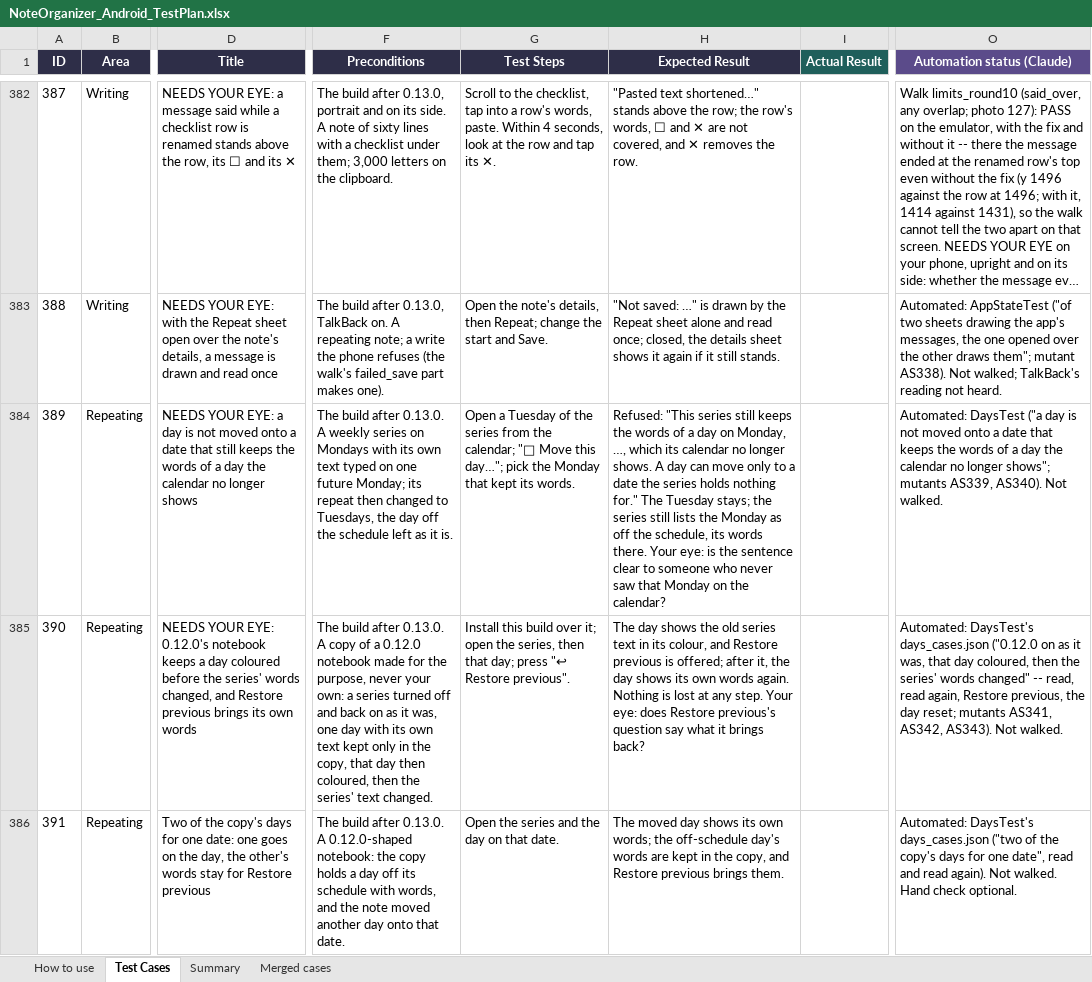
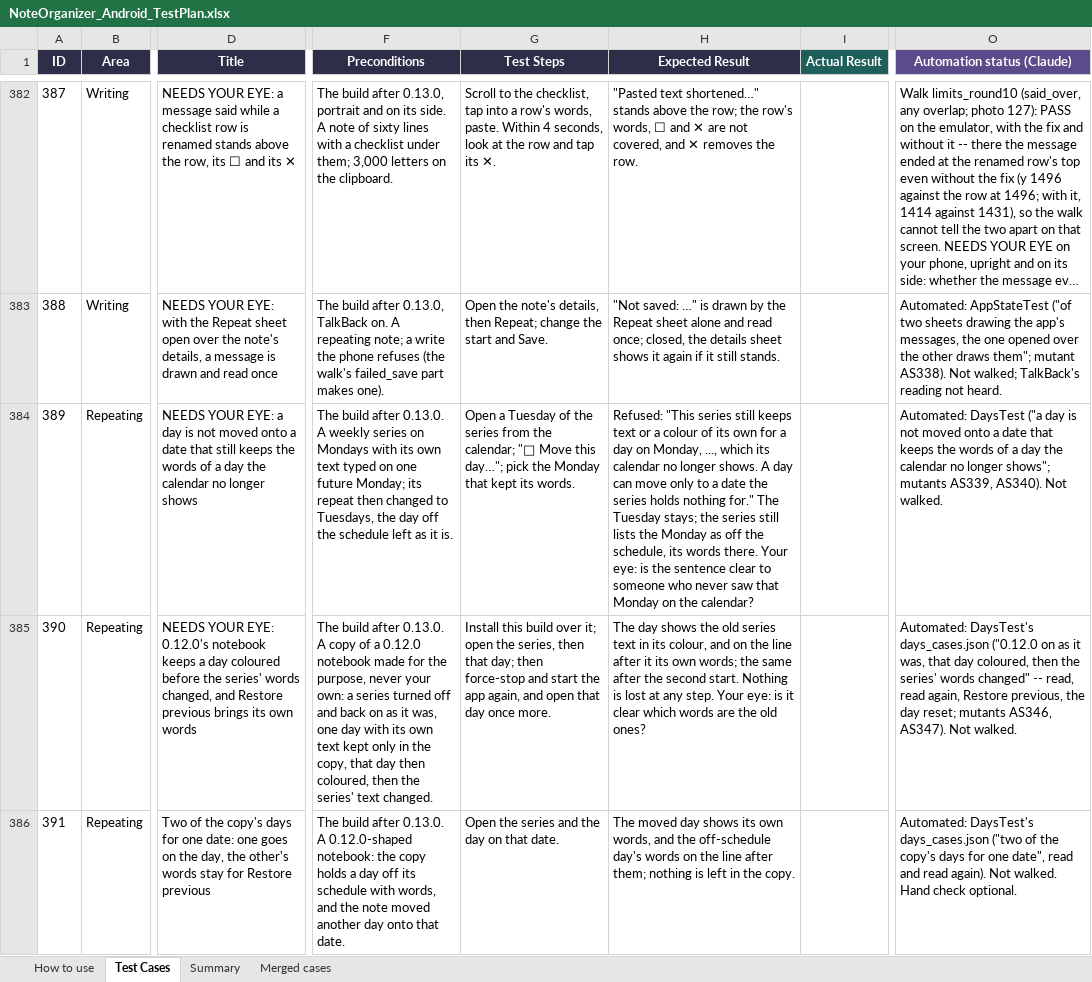
Before and after one commit to AlexandraMoldovan95/noteOrganizerForAndroid, an Excel workbook: qa/NoteOrganizer_Android_TestPlan.xlsx, sheet Test Cases, drawn as a sheet; only a part is shown, gaps mark what is left out; long unchanged cells end in …; values as stored, in another font and other column widths than the file's, no borders; the diff covers the shown part only; the diff names each change by its address in the sheet, - before the commit and + after, or states it on an @@ line.

```diff
--- a/qa/NoteOrganizer_Android_TestPlan.xlsx (sheet Test Cases)
+++ b/qa/NoteOrganizer_Android_TestPlan.xlsx (sheet Test Cases)
-H384 (Expected Result): …still keeps the words of a day on Monday, …, which its…
+H384 (Expected Result): …still keeps text or a colour of its own for a day on Monday, ..., which its…
-G385 (Test Steps): …that day; press "↩ Restore previous".
+G385 (Test Steps): …that day; then force-stop and start the app again, and open that day once more.
-H385 (Expected Result): …colour, and Restore previous is offered; after it, the day shows its own words again. Nothing is lost at any step. Your eye: does Restore previous's question say what it brings back?
+H385 (Expected Result): …colour, and on the line after it its own words; the same after the second start. Nothing is lost at any step. Your eye: is it clear which words are the old ones?
-O385 (Automation status (Claude)): …reset; mutants AS341, AS342, AS343). Not walked.
+O385 (Automation status (Claude)): …reset; mutants AS346, AS347). Not walked.
-H386 (Expected Result): …its own words; the off-schedule day's words are kept in the copy, and Restore previous brings them.
+H386 (Expected Result): …its own words, and the off-schedule day's words on the line after them; nothing is left in the copy.
```
Also changed, not shown: 3 added rows elsewhere in this sheet, 1 other file.
